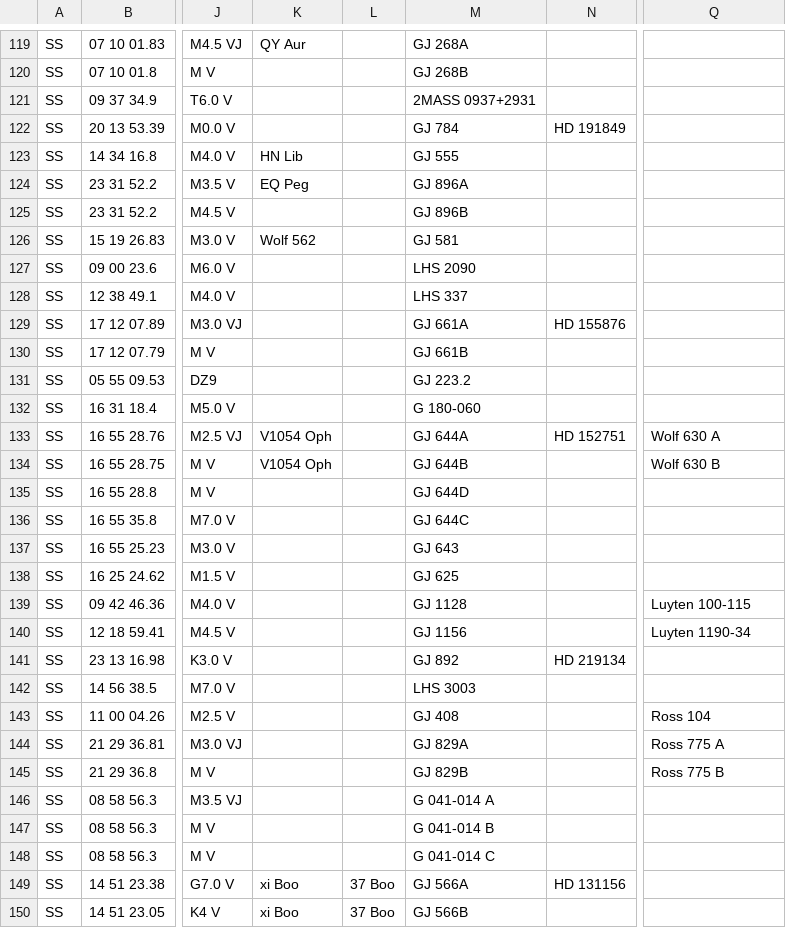
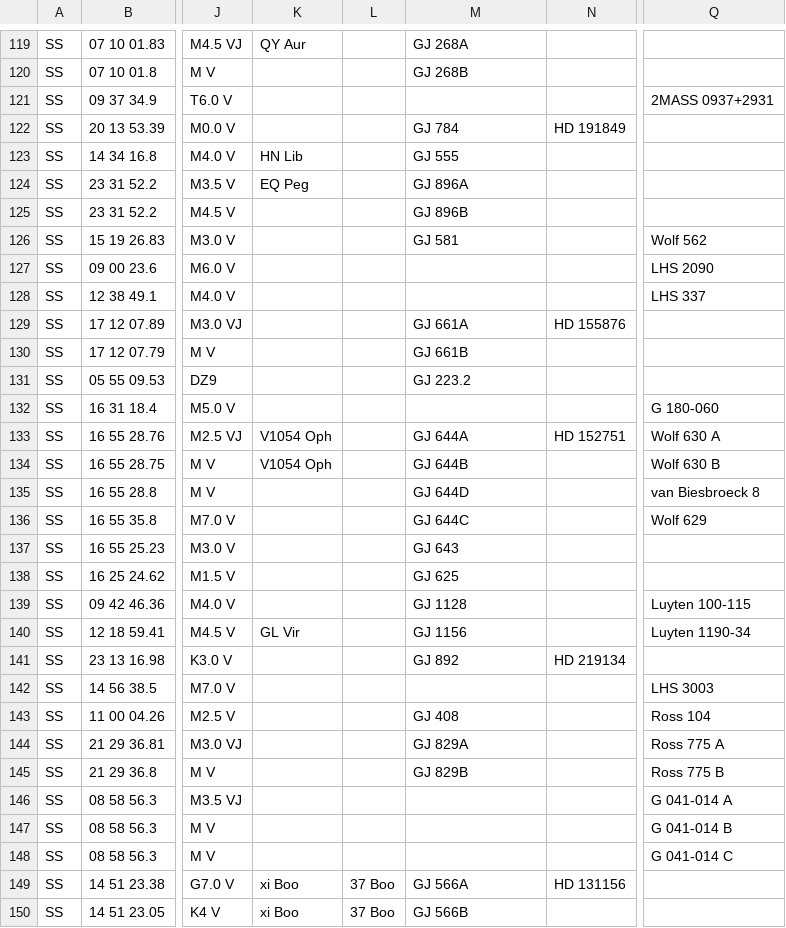
Before and after one commit to timmyd7777/SSCore, a CSV file: SSData/Stars/Nearest.csv, drawn as a sheet; only a part is shown, gaps mark what is left out; the diff covers the shown part only; the diff names each change by its address in the sheet, - before the commit and + after, or states it on an @@ line.

Commit message:
SSIdentifier::strip() strips GJ numbers. Fix a number of misplaced nearby star names.

```diff
--- a/SSData/Stars/Nearest.csv
+++ b/SSData/Stars/Nearest.csv
-M121: 2MASS 0937+2931
+M121: (empty)
-Q121: (empty)
+Q121: 2MASS 0937+2931
-K126: Wolf 562
+K126: (empty)
-Q126: (empty)
+Q126: Wolf 562
-M127: LHS 2090
+M127: (empty)
-Q127: (empty)
+Q127: LHS 2090
-M128: LHS 337
+M128: (empty)
-Q128: (empty)
+Q128: LHS 337
-M132: G 180-060
+M132: (empty)
-Q132: (empty)
+Q132: G 180-060
-Q135: (empty)
+Q135: van Biesbroeck 8
-Q136: (empty)
+Q136: Wolf 629
-K140: (empty)
+K140: GL Vir
-M142: LHS 3003
+M142: (empty)
-Q142: (empty)
+Q142: LHS 3003
-M146: G 041-014 A
+M146: (empty)
-Q146: (empty)
+Q146: G 041-014 A
-M147: G 041-014 B
+M147: (empty)
-Q147: (empty)
+Q147: G 041-014 B
-M148: G 041-014 C
+M148: (empty)
-Q148: (empty)
+Q148: G 041-014 C
```
Also changed, not shown: 44 edited cells elsewhere in this file, 2 other files.
